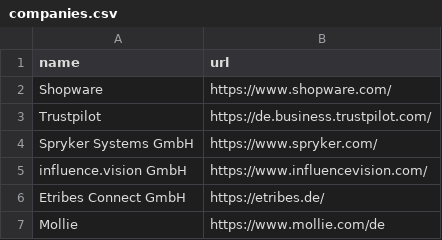
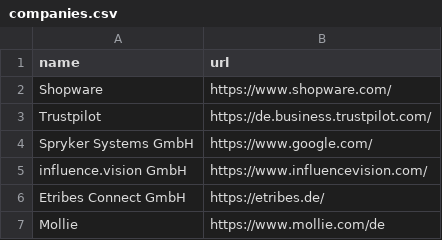
Before and after one commit to GuidoNuijten2/website-monitor, a CSV file: companies.csv, drawn as a sheet; only a part is shown.

Commit message:
Update companies.csv

```diff
--- a/companies.csv
+++ b/companies.csv
@@ -3,3 +3,3 @@ Shopware,https://www.shopware.com/
 Trustpilot,https://de.business.trustpilot.com/
-Spryker Systems GmbH,https://www.spryker.com/
+Spryker Systems GmbH,https://www.google.com/
 influence.vision GmbH,https://www.influencevision.com/
```
